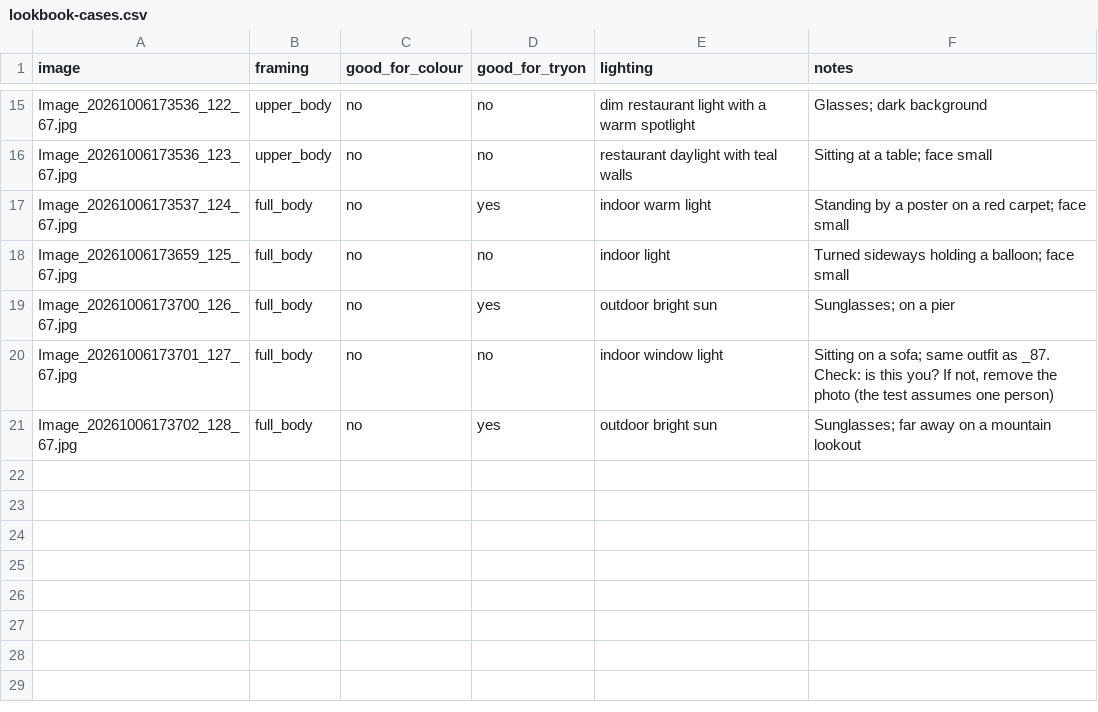
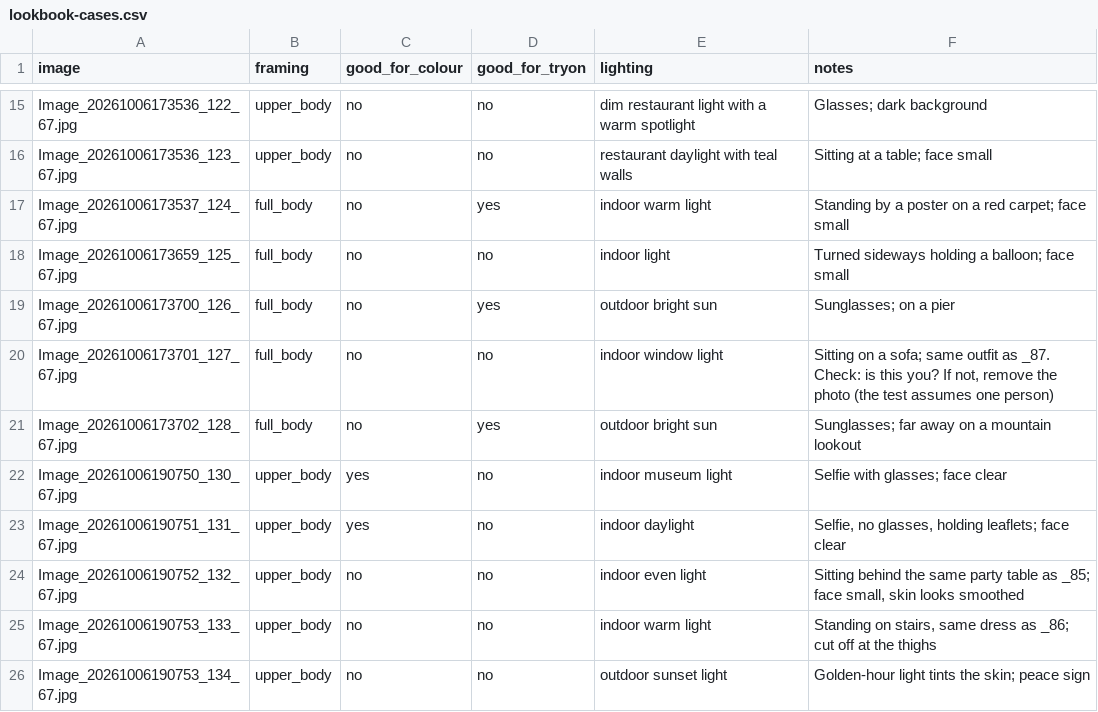
Before and after one commit to Renee678/Creations, a CSV file: evals/lookbook-cases.csv, drawn as a sheet; only a part is shown, gaps mark what is left out.

```diff
--- a/evals/lookbook-cases.csv
+++ b/evals/lookbook-cases.csv
@@ -21 +21,6 @@ Image_20261006173701_127_67.jpg,full_body,no,no,indoor window light,"Sitting on
 Image_20261006173702_128_67.jpg,full_body,no,yes,outdoor bright sun,"Sunglasses; far away on a mountain lookout"
+Image_20261006190750_130_67.jpg,upper_body,yes,no,indoor museum light,"Selfie with glasses; face clear"
+Image_20261006190751_131_67.jpg,upper_body,yes,no,indoor daylight,"Selfie, no glasses, holding leaflets; face clear"
+Image_20261006190752_132_67.jpg,upper_body,no,no,indoor even light,"Sitting behind the same party table as _85; face small, skin looks smoothed"
+Image_20261006190753_133_67.jpg,upper_body,no,no,indoor warm light,"Standing on stairs, same dress as _86; cut off at the thighs"
+Image_20261006190753_134_67.jpg,upper_body,no,no,outdoor sunset light,"Golden-hour light tints the skin; peace sign"
```
